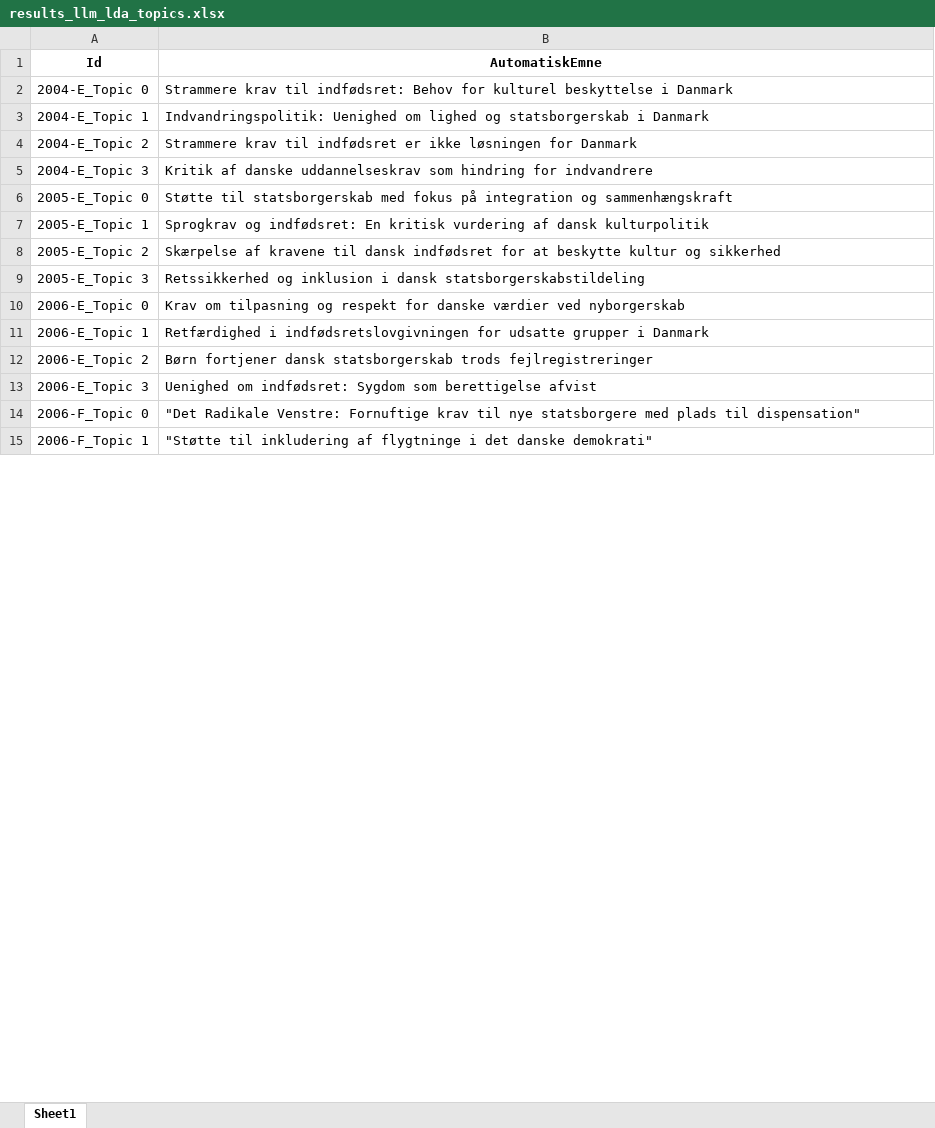
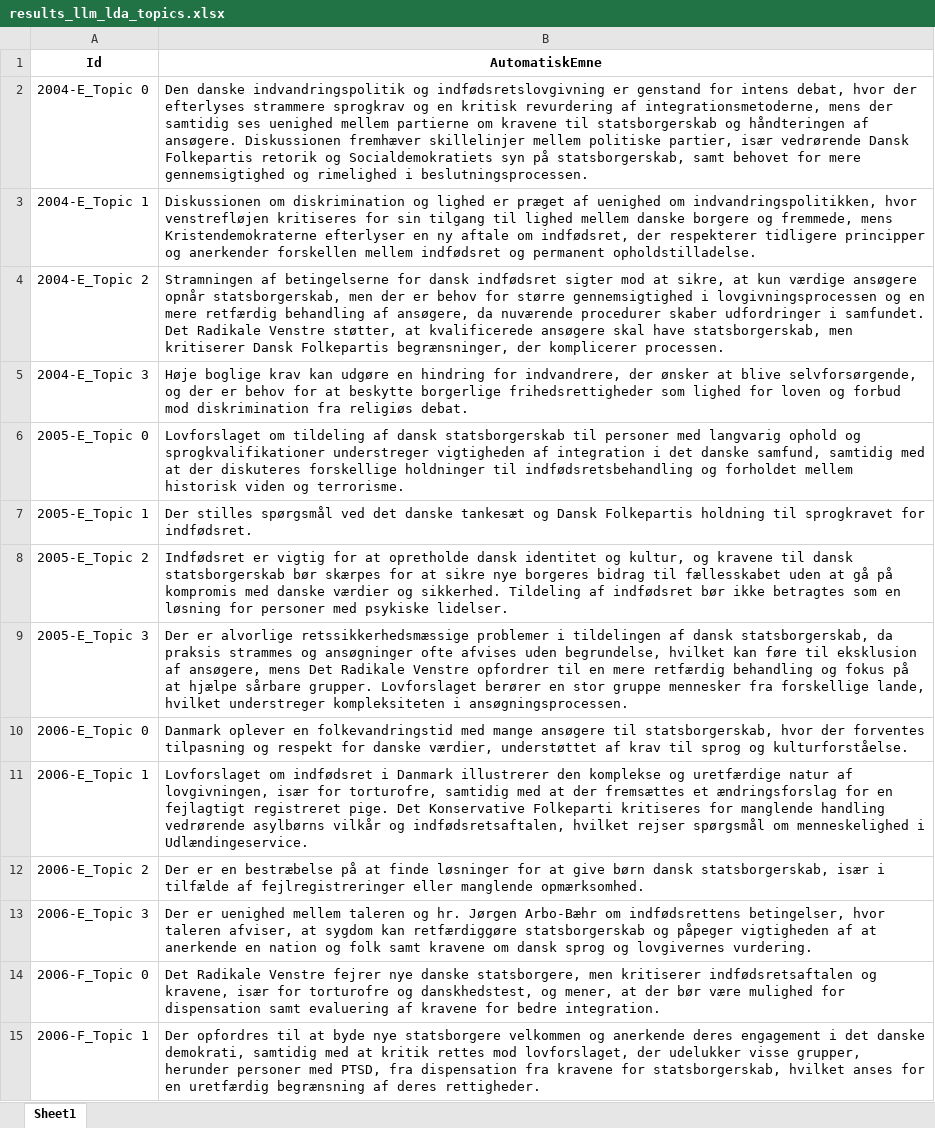
Before and after one commit to cyrilby/dk-indfoedsret, an Excel workbook: output/results_llm_lda_topics.xlsx, sheet Sheet1, drawn as a sheet; only a part is shown; values as stored, in another font and other column widths than the file's, no borders; the diff covers the shown part only; the diff names each change by its address in the sheet, - before the commit and + after, or states it on an @@ line.

Commit message:
Adjusted prompt for LDA-LLM topics & refreshed data
I adjusted the prompt used for the LLM-assisted LDA topic modelling, replacing the way too generic topic headlines with 1-2 sentences' summaries of the top 20% speeches for each topic. This will help create a more meaningful mapping and grouping of the topics into the correct categories, and will reduce confusion. The mapping table is to be updated separately.

```diff
--- a/output/results_llm_lda_topics.xlsx (sheet Sheet1)
+++ b/output/results_llm_lda_topics.xlsx (sheet Sheet1)
-B2 (AutomatiskEmne): Strammere krav til indfødsret: Behov for kulturel beskyttelse i Danmark
+B2 (AutomatiskEmne): Den danske indvandringspolitik og indfødsretslovgivning er genstand for intens debat, hvor der efterlyses strammere sprogkrav og en kritisk revurdering af integrationsmetoderne, mens der samtidig ses uenighed mellem partierne om kravene til statsborgerskab og håndteringen af ansøgere. Diskussionen fremhæver skillelinjer mellem politiske partier, især vedrørende Dansk Folkepartis retorik og Socialdemokratiets syn på statsborgerskab, samt behovet for mere gennemsigtighed og rimelighed i beslutningsprocessen.
-B3 (AutomatiskEmne): Indvandringspolitik: Uenighed om lighed og statsborgerskab i Danmark
+B3 (AutomatiskEmne): Diskussionen om diskrimination og lighed er præget af uenighed om indvandringspolitikken, hvor venstrefløjen kritiseres for sin tilgang til lighed mellem danske borgere og fremmede, mens Kristendemokraterne efterlyser en ny aftale om indfødsret, der respekterer tidligere principper og anerkender forskellen mellem indfødsret og permanent opholdstilladelse.
-B4 (AutomatiskEmne): Strammere krav til indfødsret er ikke løsningen for Danmark
+B4 (AutomatiskEmne): Stramningen af betingelserne for dansk indfødsret sigter mod at sikre, at kun værdige ansøgere opnår statsborgerskab, men der er behov for større gennemsigtighed i lovgivningsprocessen og en mere retfærdig behandling af ansøgere, da nuværende procedurer skaber udfordringer i samfundet. Det Radikale Venstre støtter, at kvalificerede ansøgere skal have statsborgerskab, men kritiserer Dansk Folkepartis begrænsninger, der komplicerer processen.
-B5 (AutomatiskEmne): Kritik af danske uddannelseskrav som hindring for indvandrere
+B5 (AutomatiskEmne): Høje boglige krav kan udgøre en hindring for indvandrere, der ønsker at blive selvforsørgende, og der er behov for at beskytte borgerlige frihedsrettigheder som lighed for loven og forbud mod diskrimination fra religiøs debat.
-B6 (AutomatiskEmne): Støtte til statsborgerskab med fokus på integration og sammenhængskraft
+B6 (AutomatiskEmne): Lovforslaget om tildeling af dansk statsborgerskab til personer med langvarig ophold og sprogkvalifikationer understreger vigtigheden af integration i det danske samfund, samtidig med at der diskuteres forskellige holdninger til indfødsretsbehandling og forholdet mellem historisk viden og terrorisme.
-B7 (AutomatiskEmne): Sprogkrav og indfødsret: En kritisk vurdering af dansk kulturpolitik
+B7 (AutomatiskEmne): Der stilles spørgsmål ved det danske tankesæt og Dansk Folkepartis holdning til sprogkravet for indfødsret.
-B8 (AutomatiskEmne): Skærpelse af kravene til dansk indfødsret for at beskytte kultur og sikkerhed
+B8 (AutomatiskEmne): Indfødsret er vigtig for at opretholde dansk identitet og kultur, og kravene til dansk statsborgerskab bør skærpes for at sikre nye borgeres bidrag til fællesskabet uden at gå på kompromis med danske værdier og sikkerhed. Tildeling af indfødsret bør ikke betragtes som en løsning for personer med psykiske lidelser.
-B9 (AutomatiskEmne): Retssikkerhed og inklusion i dansk statsborgerskabstildeling
+B9 (AutomatiskEmne): Der er alvorlige retssikkerhedsmæssige problemer i tildelingen af dansk statsborgerskab, da praksis strammes og ansøgninger ofte afvises uden begrundelse, hvilket kan føre til eksklusion af ansøgere, mens Det Radikale Venstre opfordrer til en mere retfærdig behandling og fokus på at hjælpe sårbare grupper. Lovforslaget berører en stor gruppe mennesker fra forskellige lande, hvilket understreger kompleksiteten i ansøgningsprocessen.
-B10 (AutomatiskEmne): Krav om tilpasning og respekt for danske værdier ved nyborgerskab
+B10 (AutomatiskEmne): Danmark oplever en folkevandringstid med mange ansøgere til statsborgerskab, hvor der forventes tilpasning og respekt for danske værdier, understøttet af krav til sprog og kulturforståelse.
-B11 (AutomatiskEmne): Retfærdighed i indfødsretslovgivningen for udsatte grupper i Danmark
+B11 (AutomatiskEmne): Lovforslaget om indfødsret i Danmark illustrerer den komplekse og uretfærdige natur af lovgivningen, især for torturofre, samtidig med at der fremsættes et ændringsforslag for en fejlagtigt registreret pige. Det Konservative Folkeparti kritiseres for manglende handling vedrørende asylbørns vilkår og indfødsretsaftalen, hvilket rejser spørgsmål om menneskelighed i Udlændingeservice.
-B12 (AutomatiskEmne): Børn fortjener dansk statsborgerskab trods fejlregistreringer
+B12 (AutomatiskEmne): Der er en bestræbelse på at finde løsninger for at give børn dansk statsborgerskab, især i tilfælde af fejlregistreringer eller manglende opmærksomhed.
-B13 (AutomatiskEmne): Uenighed om indfødsret: Sygdom som berettigelse afvist
+B13 (AutomatiskEmne): Der er uenighed mellem taleren og hr. Jørgen Arbo-Bæhr om indfødsrettens betingelser, hvor taleren afviser, at sygdom kan retfærdiggøre statsborgerskab og påpeger vigtigheden af at anerkende en nation og folk samt kravene om dansk sprog og lovgivernes vurdering.
-B14 (AutomatiskEmne): "Det Radikale Venstre: Fornuftige krav til nye statsborgere med plads til dispensation"
+B14 (AutomatiskEmne): Det Radikale Venstre fejrer nye danske statsborgere, men kritiserer indfødsretsaftalen og kravene, især for torturofre og danskhedstest, og mener, at der bør være mulighed for dispensation samt evaluering af kravene for bedre integration.
-B15 (AutomatiskEmne): "Støtte til inkludering af flygtninge i det danske demokrati"
+B15 (AutomatiskEmne): Der opfordres til at byde nye statsborgere velkommen og anerkende deres engagement i det danske demokrati, samtidig med at kritik rettes mod lovforslaget, der udelukker visse grupper, herunder personer med PTSD, fra dispensation fra kravene for statsborgerskab, hvilket anses for en uretfærdig begrænsning af deres rettigheder.
```
Also changed, not shown: 115 edited cells elsewhere in this sheet, 1 other file.
